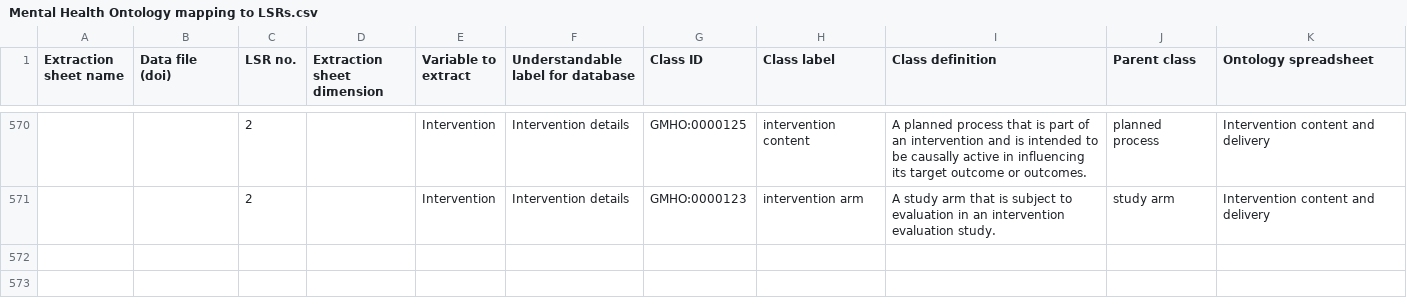
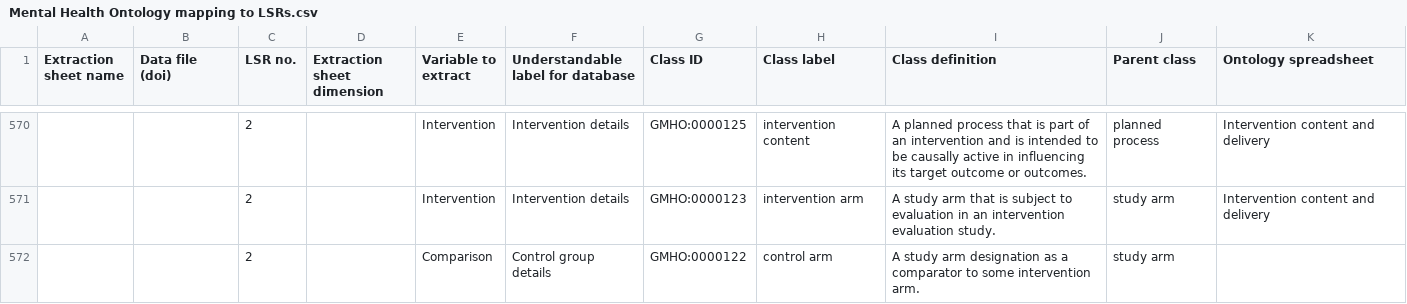
Before and after one commit to galenos-project/mental-health-ontology, a CSV file: Mapping to LSRs/Mental Health Ontology mapping to LSRs.csv, drawn as a sheet; only a part is shown, gaps mark what is left out; the diff names each change by its address in the sheet, - before the commit and + after, or states it on an @@ line.

```diff
--- a/Mapping to LSRs/Mental Health Ontology mapping to LSRs.csv
+++ b/Mapping to LSRs/Mental Health Ontology mapping to LSRs.csv
+row 572:  |  | 2 |  | Comparison | Control group details | GMHO:0000122 | control arm | A study arm designation as a comparator to some intervention arm. | study arm
```
